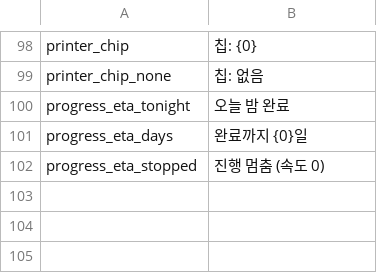
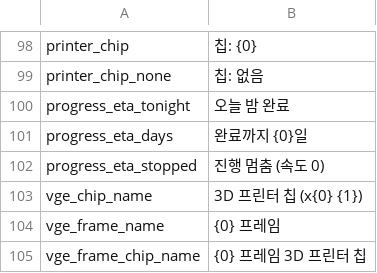
Before and after one commit to Ahnjaelim/psmod-pack, a CSV file: Localization/ko.csv, drawn as a sheet; only a part is shown, gaps mark what is left out; the diff names each change by its address in the sheet, - before the commit and + after, or states it on an @@ line.

```diff
--- a/Localization/ko.csv
+++ b/Localization/ko.csv
+row 103: vge_chip_name | 3D 프린터 칩 (x{0} {1})
+row 104: vge_frame_name | {0} 프레임
+row 105: vge_frame_chip_name | {0} 프레임 3D 프린터 칩
```
Also changed, not shown: Localization/en.csv, 4 other files.
